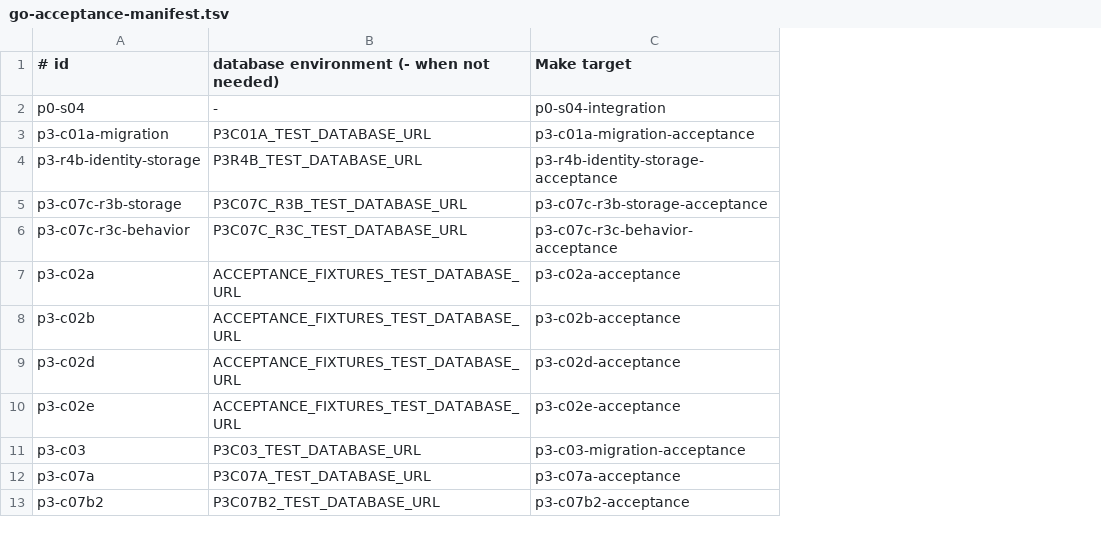
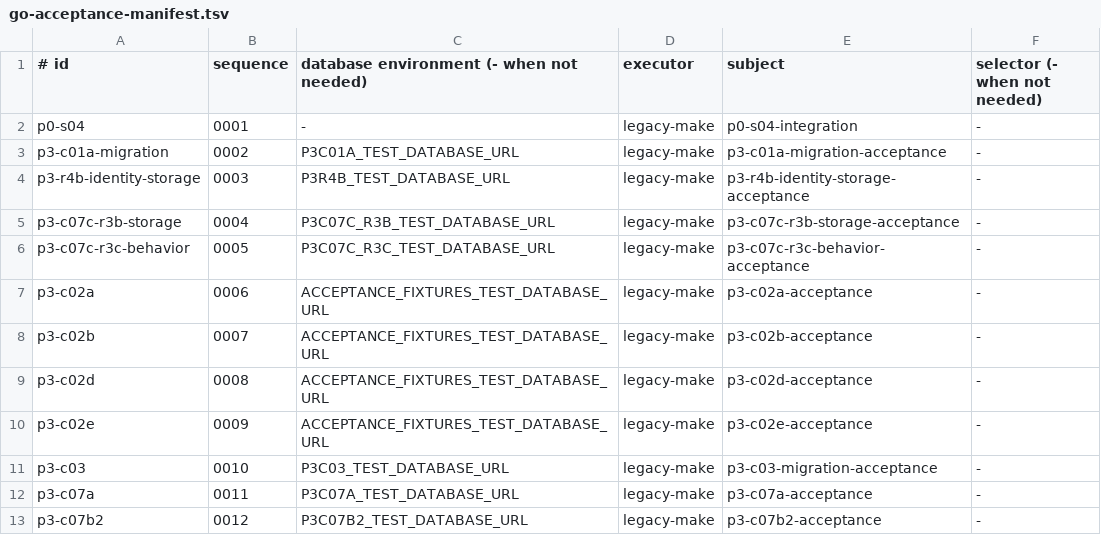
Before and after one commit to qianlan33333-png/AI-CRM-v2, a TSV file: docs/ci/go-acceptance-manifest.tsv, drawn as a sheet; only a part is shown; addresses are those after the commit; the diff names each change by its address in the sheet, - before the commit and + after, or states it on an @@ line.

```diff
--- a/docs/ci/go-acceptance-manifest.tsv
+++ b/docs/ci/go-acceptance-manifest.tsv
+column B (sequence), rows 2-13: 0001 | 0002 | 0003 | 0004 | 0005 | 0006 | 0007 | 0008 | 0009 | 0010 | 0011 | 0012
+column D (executor), rows 2-13: all legacy-make
+column F (selector (- when not needed)), rows 2-13: all -
-E1: Make target
+E1: subject
```
Also changed, not shown: 16 other files.
